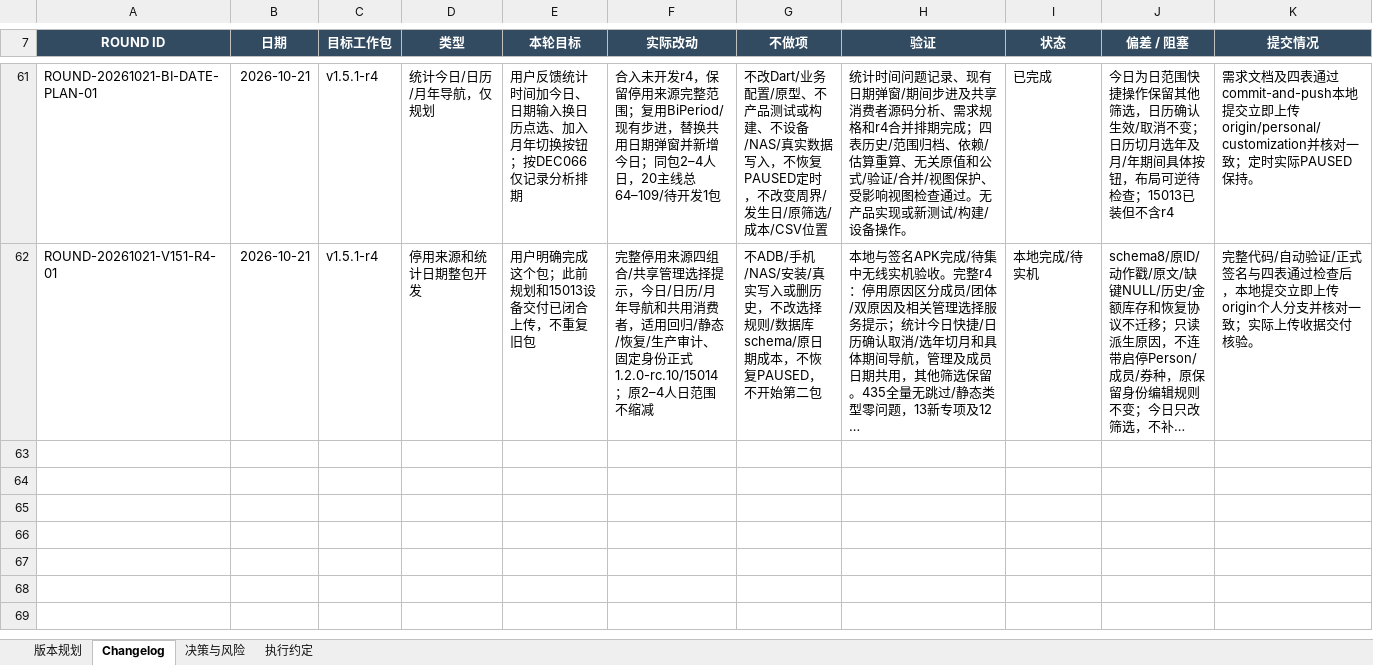
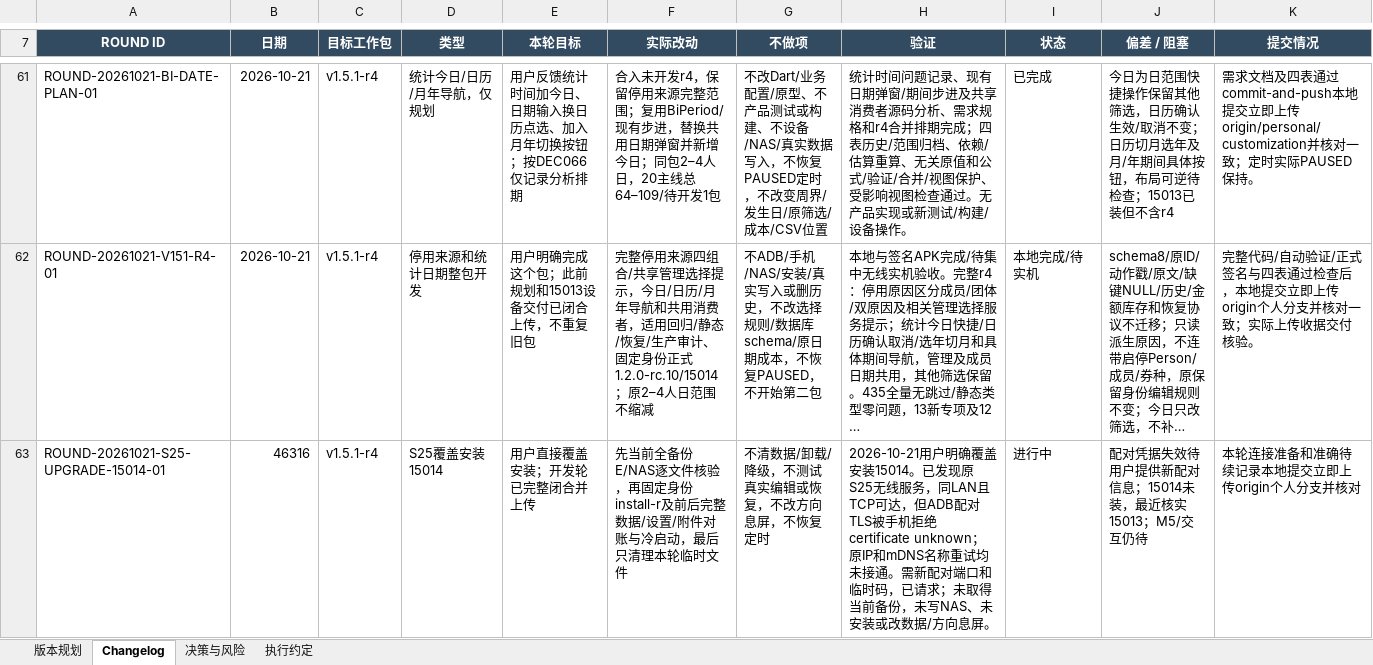
Before and after one commit to Seniorious66/count_tools, an Excel workbook: outputs/workflow-20261011/CountTools-MasterSheet.xlsx, sheet Changelog, drawn as a sheet; only a part is shown, gaps mark what is left out; long unchanged cells end in …; values as stored, in another font and other column widths than the file's, no borders; rows hold the shown columns only; the diff names each change by its address in the sheet, - before the commit and + after, or states it on an @@ line.

Commit message:
docs: record S25 15014 upgrade awaiting renewed pairing

```diff
--- a/outputs/workflow-20261011/CountTools-MasterSheet.xlsx (sheet Changelog)
+++ b/outputs/workflow-20261011/CountTools-MasterSheet.xlsx (sheet Changelog)
+row 63: ROUND-20261021-S25-UPGRADE-15014-01 | 46316 | v1.5.1-r4 | S25覆盖安装15014 | 用户直接覆盖安装；开发轮已完整闭合并上传 | 先当前全备份E/NAS逐文件核验，再固定身份install-r及前后完整数据/设置/附件对账与冷启动，最后只清理本轮临时文件 | 不清数据/卸载/降级，不测试真实编辑或恢复，不改方向息屏，不恢复定时 | 2026-10-21用户明确覆盖安装15014。已发现原S25无线服务，同LAN且TCP可达，但ADB配对TLS被手机拒绝certificate unknown；原IP和mDNS名称重试均未接通。需新配对端口和临时码，已请求；未取得当前备份，未写NAS、未安装或改数据/方向息屏。 | 进行中 | 配对凭据失效待用户提供新配对信息；15014未装，最近核实15013；M5/交互仍待 | 本轮连接准备和准确待续记录本地提交立即上传origin个人分支并核对
```
Also changed, not shown: sheet 执行约定, 2 other files.
